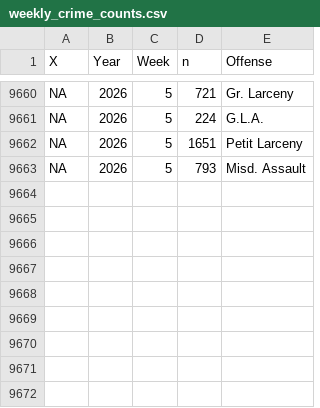
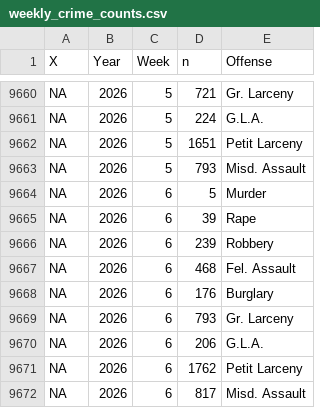
Before and after one commit to CharlesFainLehman/new_york_crime_dashboard, a CSV file: dat/weekly_crime_counts.csv, drawn as a sheet; only a part is shown, gaps mark what is left out.

```diff
--- a/dat/weekly_crime_counts.csv
+++ b/dat/weekly_crime_counts.csv
@@ -9663 +9663,10 @@ NA,2026,5,1651,"Petit Larceny"
 NA,2026,5,793,"Misd. Assault"
+NA,2026,6,5,"Murder"
+NA,2026,6,39,"Rape"
+NA,2026,6,239,"Robbery"
+NA,2026,6,468,"Fel. Assault"
+NA,2026,6,176,"Burglary"
+NA,2026,6,793,"Gr. Larceny"
+NA,2026,6,206,"G.L.A."
+NA,2026,6,1762,"Petit Larceny"
+NA,2026,6,817,"Misd. Assault"
```
Also changed, not shown: dat/weekly_crime_counts_post_processed.csv, 1 other file.
